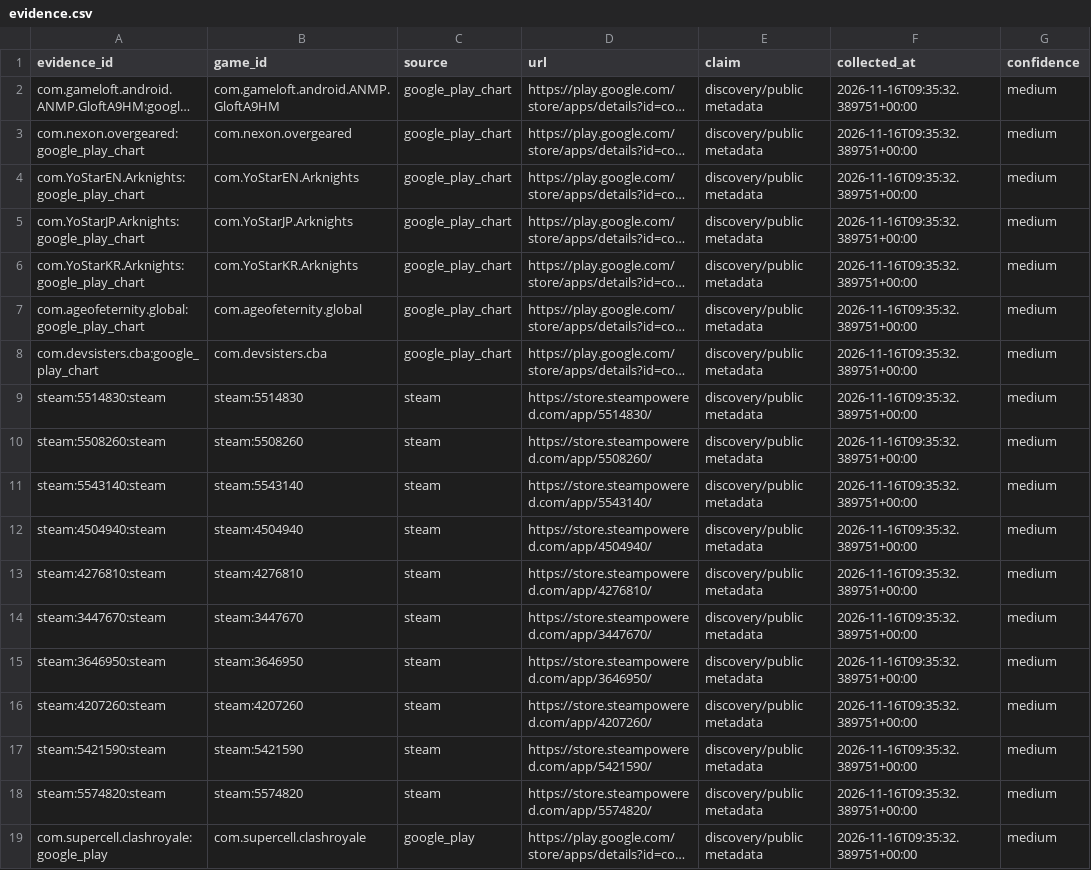
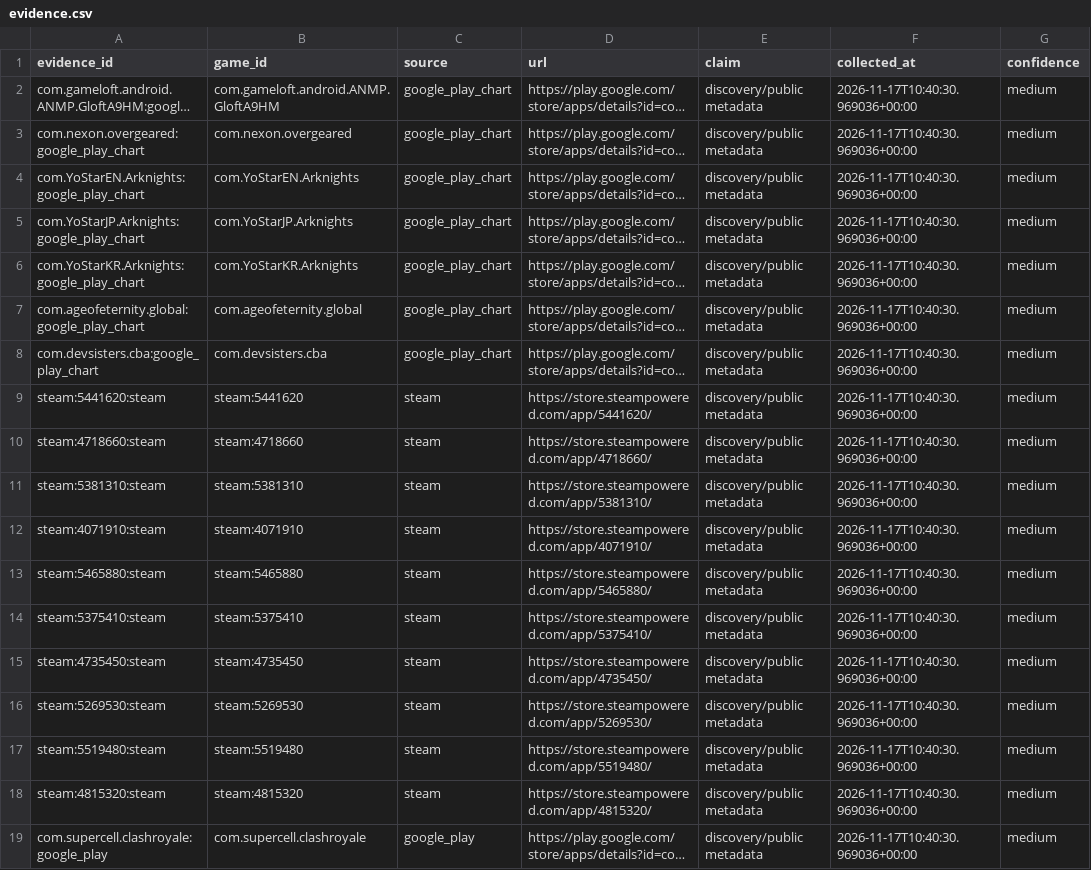
Before and after one commit to 136jiaqi/android-game-opportunity-radar, a CSV file: data/evidence.csv, drawn as a sheet; long unchanged cells end in …; the diff names each change by its address in the sheet, - before the commit and + after, or states it on an @@ line.

```diff
--- a/data/evidence.csv
+++ b/data/evidence.csv
-F2:F19 (collected_at): 2026-11-16T09:35:32.389751+00:00
+F2:F19 (collected_at): 2026-11-17T10:40:30.969036+00:00
-A9 (evidence_id): steam:5514830:steam
+A9 (evidence_id): steam:5441620:steam
-B9 (game_id): steam:5514830
+B9 (game_id): steam:5441620
-D9 (url): https://store.steampowered.com/app/5514830/
+D9 (url): https://store.steampowered.com/app/5441620/
-A10 (evidence_id): steam:5508260:steam
+A10 (evidence_id): steam:4718660:steam
-B10 (game_id): steam:5508260
+B10 (game_id): steam:4718660
-D10 (url): https://store.steampowered.com/app/5508260/
+D10 (url): https://store.steampowered.com/app/4718660/
-A11 (evidence_id): steam:5543140:steam
+A11 (evidence_id): steam:5381310:steam
-B11 (game_id): steam:5543140
+B11 (game_id): steam:5381310
-D11 (url): https://store.steampowered.com/app/5543140/
+D11 (url): https://store.steampowered.com/app/5381310/
-A12 (evidence_id): steam:4504940:steam
+A12 (evidence_id): steam:4071910:steam
-B12 (game_id): steam:4504940
+B12 (game_id): steam:4071910
-D12 (url): https://store.steampowered.com/app/4504940/
+D12 (url): https://store.steampowered.com/app/4071910/
-A13 (evidence_id): steam:4276810:steam
+A13 (evidence_id): steam:5465880:steam
-B13 (game_id): steam:4276810
+B13 (game_id): steam:5465880
-D13 (url): https://store.steampowered.com/app/4276810/
+D13 (url): https://store.steampowered.com/app/5465880/
-A14 (evidence_id): steam:3447670:steam
+A14 (evidence_id): steam:5375410:steam
-B14 (game_id): steam:3447670
+B14 (game_id): steam:5375410
-D14 (url): https://store.steampowered.com/app/3447670/
+D14 (url): https://store.steampowered.com/app/5375410/
-A15 (evidence_id): steam:3646950:steam
+A15 (evidence_id): steam:4735450:steam
-B15 (game_id): steam:3646950
+B15 (game_id): steam:4735450
-D15 (url): https://store.steampowered.com/app/3646950/
+D15 (url): https://store.steampowered.com/app/4735450/
-A16 (evidence_id): steam:4207260:steam
+A16 (evidence_id): steam:5269530:steam
-B16 (game_id): steam:4207260
+B16 (game_id): steam:5269530
-D16 (url): https://store.steampowered.com/app/4207260/
+D16 (url): https://store.steampowered.com/app/5269530/
-A17 (evidence_id): steam:5421590:steam
+A17 (evidence_id): steam:5519480:steam
-B17 (game_id): steam:5421590
+B17 (game_id): steam:5519480
-D17 (url): https://store.steampowered.com/app/5421590/
+D17 (url): https://store.steampowered.com/app/5519480/
-A18 (evidence_id): steam:5574820:steam
+A18 (evidence_id): steam:4815320:steam
-B18 (game_id): steam:5574820
+B18 (game_id): steam:4815320
-D18 (url): https://store.steampowered.com/app/5574820/
+D18 (url): https://store.steampowered.com/app/4815320/
```
Also changed, not shown: data/collection_log.csv, data/games.csv, 1 other file.
